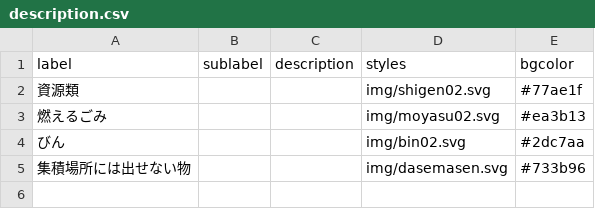
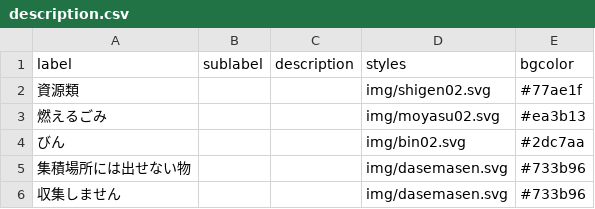
Before and after one commit to shimasho/5374, a CSV file: data/description.csv, drawn as a sheet.

Commit message:
Update description.csv

```diff
--- a/data/description.csv
+++ b/data/description.csv
@@ -5 +5,2 @@ label,sublabel,description,styles,bgcolor
 集積場所には出せない物,,,img/dasemasen.svg,#733b96
+収集しません,,,img/dasemasen.svg,#733b96
```
